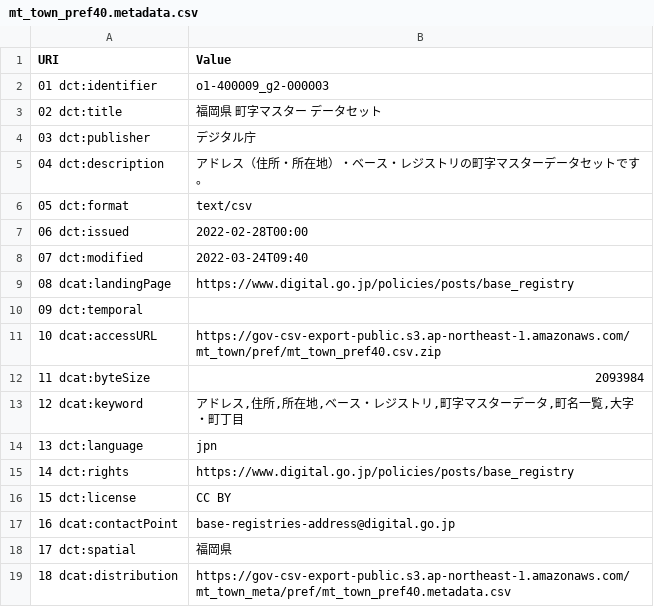
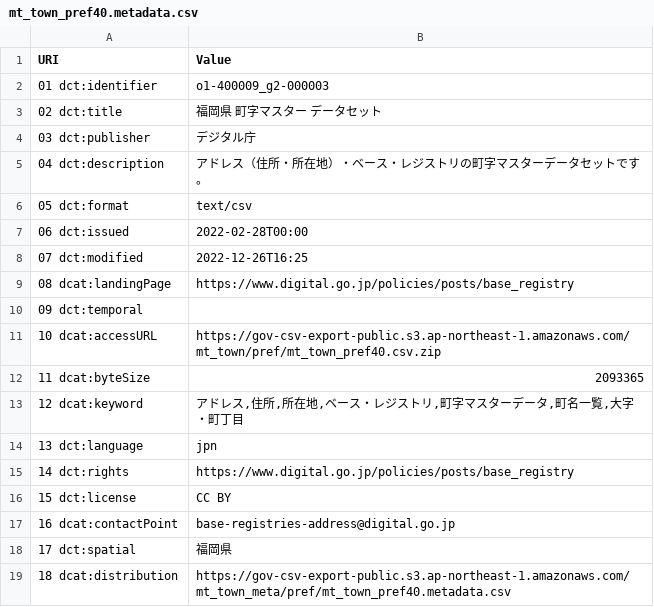
Before and after one commit to zero3kw/abr-mt-town-list, a CSV file: metadata/mt_town_pref40.metadata.csv, drawn as a sheet.

```diff
--- a/metadata/mt_town_pref40.metadata.csv
+++ b/metadata/mt_town_pref40.metadata.csv
@@ -7,3 +7,3 @@ URI,Value
 06 dct:issued,2022-02-28T00:00
-07 dct:modified,2022-03-24T09:40
+07 dct:modified,2022-12-26T16:25
 08 dcat:landingPage,https://www.digital.go.jp/policies/posts/base_registry
@@ -11,3 +11,3 @@ URI,Value
 10 dcat:accessURL,https://gov-csv-export-public.s3.ap-northeast-1.amazonaws.com/mt_town/pref/mt_town_pref40.csv.zip
-11 dcat:byteSize,2093984
+11 dcat:byteSize,2093365
 12 dcat:keyword,"アドレス,住所,所在地,ベース・レジストリ,町字マスターデータ,町名一覧,大字・町丁目"
```
Also changed, not shown: 1 other file.
